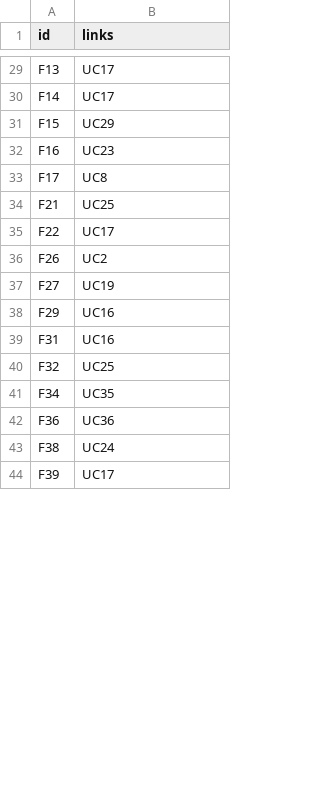
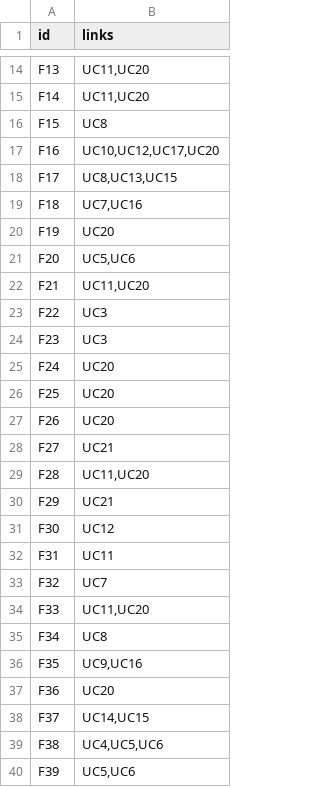
Before and after one commit to JeroenJoao/Assignment-1-2020, a CSV file: output/links.csv, drawn as a sheet; only a part is shown, gaps mark what is left out; addresses are those after the commit; the diff covers the shown part only; the diff names each change by its address in the sheet, - before the commit and + after, or states it on an @@ line.

```diff
--- a/output/links.csv
+++ b/output/links.csv
-B14:B15 (links): UC17
+B14:B15 (links): UC11,UC20
-B16 (links): UC29
+B16 (links): UC8
-B17 (links): UC23
+B17 (links): UC10,UC12,UC17,UC20
-B18 (links): UC8
+B18 (links): UC8,UC13,UC15
+row 19: F18 | UC7,UC16
+row 20: F19 | UC20
+row 21: F20 | UC5,UC6
-B22 (links): UC25
+B22 (links): UC11,UC20
-B23 (links): UC17
+B23 (links): UC3
+row 24: F23 | UC3
+row 25: F24 | UC20
+row 26: F25 | UC20
-B27 (links): UC2
+B27 (links): UC20
-B28 (links): UC19
+B28 (links): UC21
+row 29: F28 | UC11,UC20
-B30 (links): UC16
+B30 (links): UC21
+row 31: F30 | UC12
-B32 (links): UC16
+B32 (links): UC11
-B33 (links): UC25
+B33 (links): UC7
+row 34: F33 | UC11,UC20
-B35 (links): UC35
+B35 (links): UC8
+row 36: F35 | UC9,UC16
-B37 (links): UC36
+B37 (links): UC20
+row 38: F37 | UC14,UC15
-B39 (links): UC24
+B39 (links): UC4,UC5,UC6
-B40 (links): UC17
+B40 (links): UC5,UC6
```
Also changed, not shown: 39 added rows, 19 removed rows and 14 edited cells elsewhere in this file, 1 other file.
